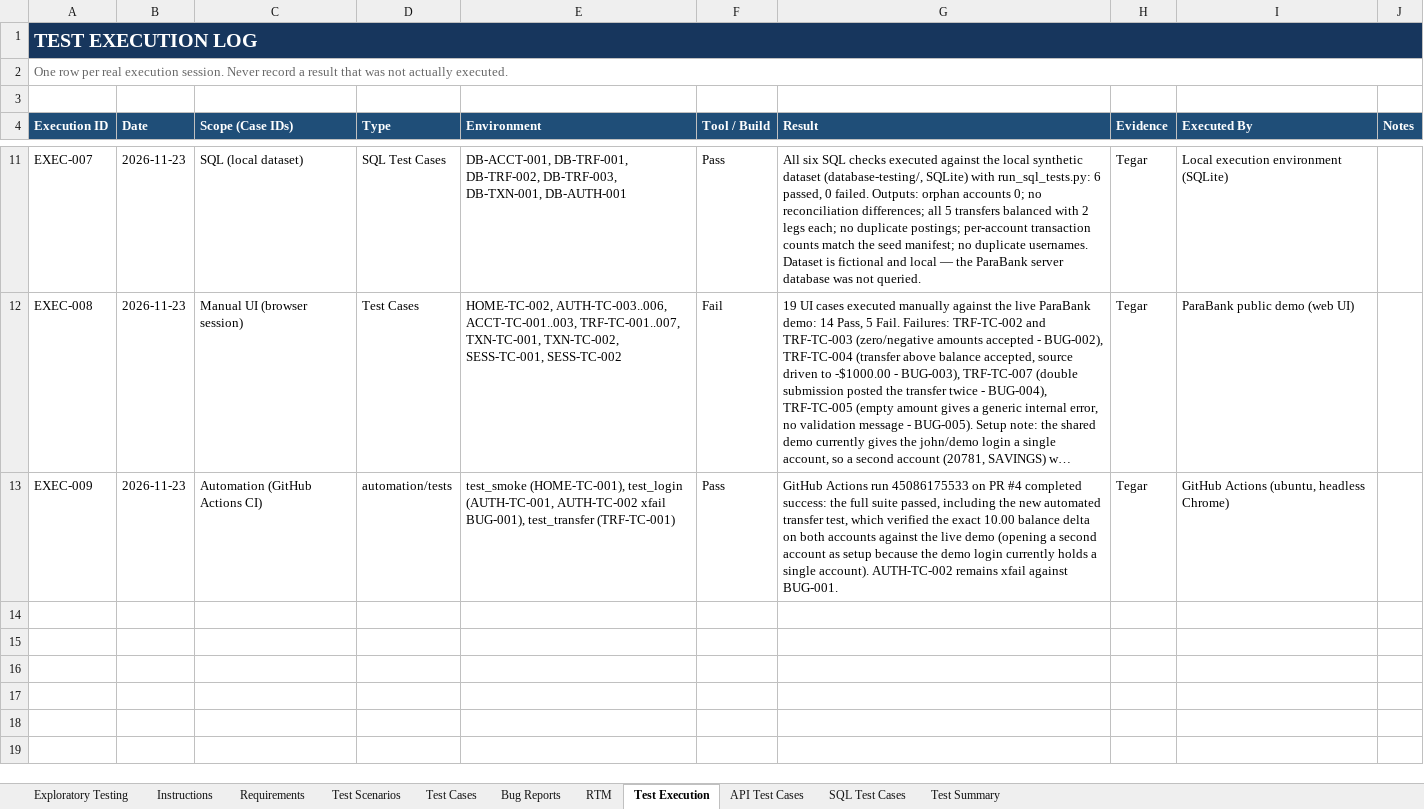
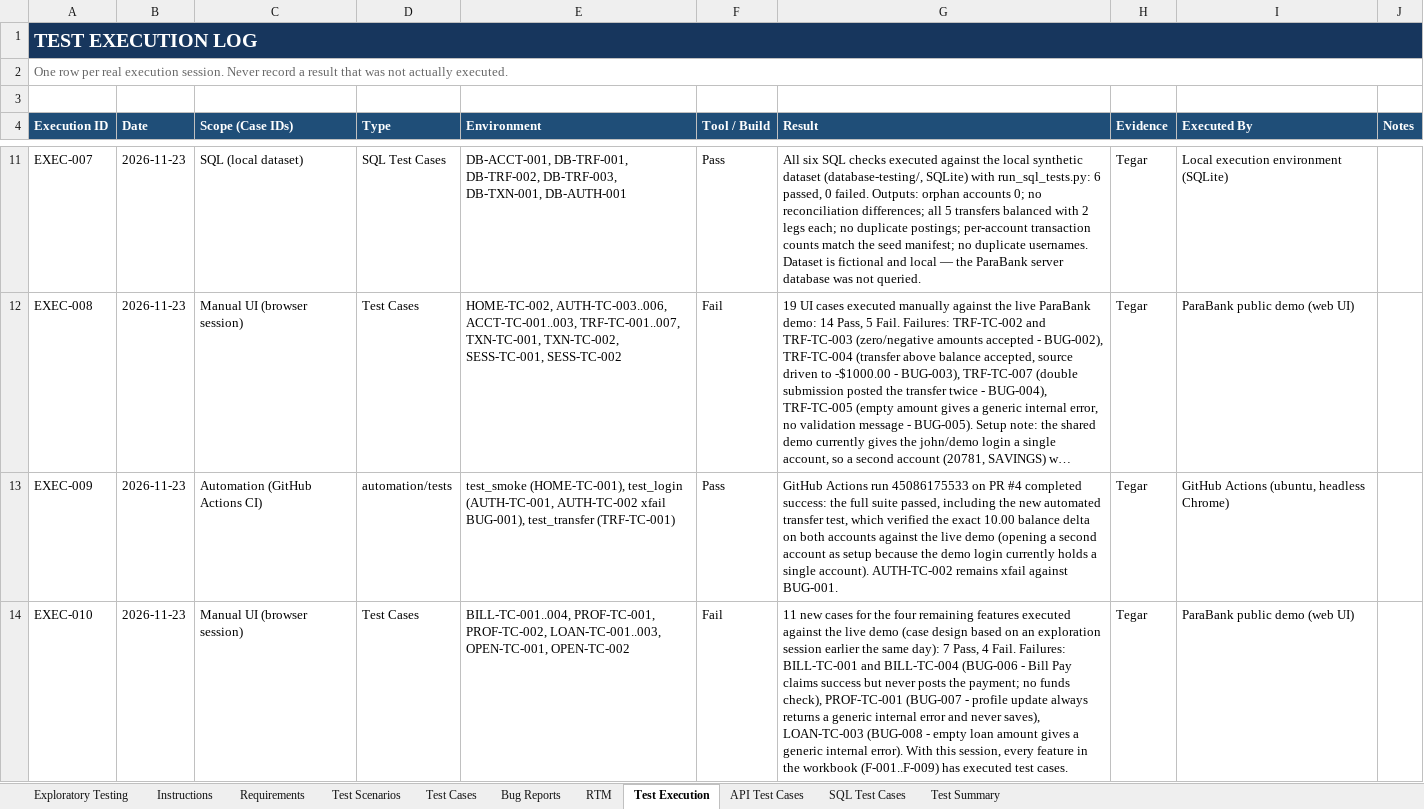
Before and after one commit to tegargr28/digital-banking-qa, an Excel workbook: test-cases.xlsx, sheet Test Execution, drawn as a sheet; only a part is shown, gaps mark what is left out; long unchanged cells end in …; values as stored, in another font and other column widths than the file's, no borders; conditional formats not drawn; the diff names each change by its address in the sheet, - before the commit and + after, or states it on an @@ line.

```diff
--- a/test-cases.xlsx (sheet Test Execution)
+++ b/test-cases.xlsx (sheet Test Execution)
+row 14: EXEC-010 | 2026-11-23 | Manual UI (browser session) | Test Cases | BILL-TC-001..004, PROF-TC-001, PROF-TC-002, LOAN-TC-001..003, OPEN-TC-001, OPEN-TC-002 | Fail | 11 new cases for the four remaining features executed against the live demo (case design based on an exploration session earlier the same day): 7 Pass, 4 Fail. Failures: BILL-TC-001 and BILL-TC-004 (BUG-006 - Bill Pay claims success but never posts the payment; no funds check), PROF-TC-001 (BUG-007 - profile update always returns a generic internal error and never saves), LOAN-TC-003 (BUG-008 - empty loan amount gives a generic internal error). With this session, every feature in the workbook (F-001..F-009) has executed test cases. | Tegar | ParaBank public demo (web UI)
```
Also changed, not shown: sheet Test Cases, sheet Bug Reports, sheet Exploratory Testing, sheet Test Scenarios, sheet RTM, sheet Requirements.
